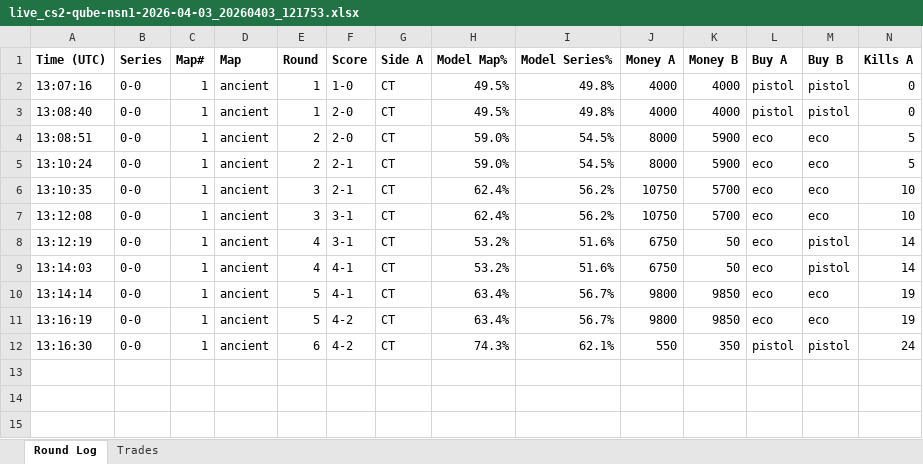
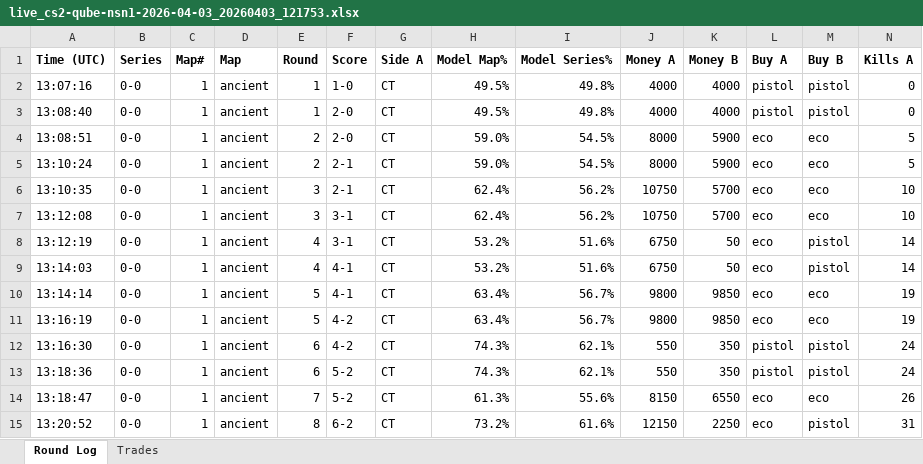
Before and after one commit to stonerje4/DOGODODGODGDGODGOGD, an Excel workbook: data/live_logs/live_cs2-qube-nsn1-2026-04-03_20260403_121753.xlsx, sheet Round Log, drawn as a sheet; only a part is shown; values as stored, in another font and other column widths than the file's, no borders; rows hold the shown columns only; the diff names each change by its address in the sheet, - before the commit and + after, or states it on an @@ line.

Commit message:
live update 13:22:26 UTC

```diff
--- a/data/live_logs/live_cs2-qube-nsn1-2026-04-03_20260403_121753.xlsx (sheet Round Log)
+++ b/data/live_logs/live_cs2-qube-nsn1-2026-04-03_20260403_121753.xlsx (sheet Round Log)
+row 13: 13:18:36 | 0-0 | 1 | ancient | 6 | 5-2 | CT | 74.3% | 62.1% | 550 | 350 | pistol | pistol | 24
+row 14: 13:18:47 | 0-0 | 1 | ancient | 7 | 5-2 | CT | 61.3% | 55.6% | 8150 | 6550 | eco | eco | 26
+row 15: 13:20:52 | 0-0 | 1 | ancient | 8 | 6-2 | CT | 73.2% | 61.6% | 12150 | 2250 | eco | pistol | 31
```
Also changed, not shown: 3 other files.
